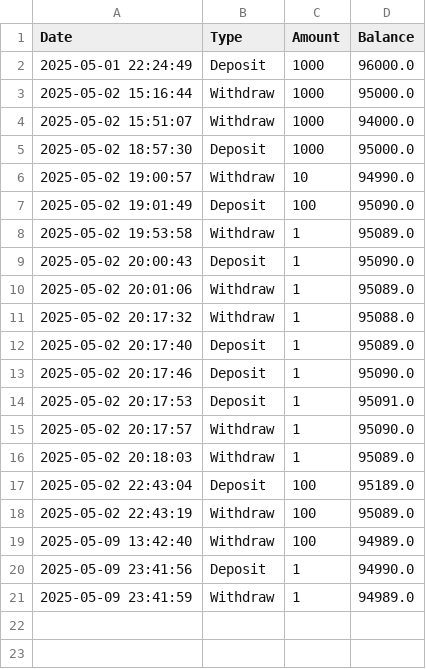
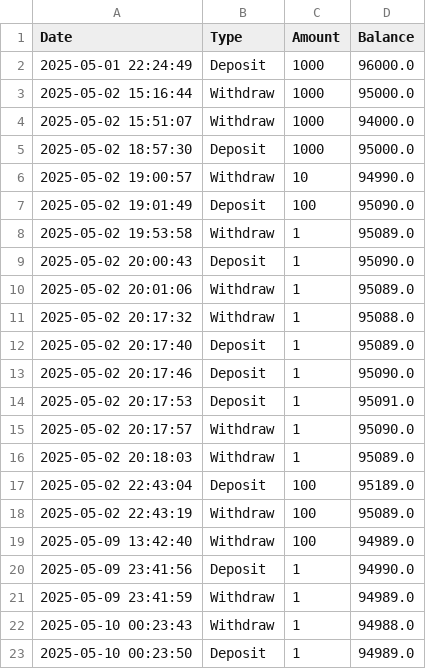
Before and after one commit to sakshik1712/ATM-Voice-Assistant, a CSV file: transactions_1712.csv, drawn as a sheet.

```diff
--- a/transactions_1712.csv
+++ b/transactions_1712.csv
@@ -21 +21,3 @@ Date,Type,Amount,Balance
 2025-05-09 23:41:59,Withdraw,1,94989.0
+2025-05-10 00:23:43,Withdraw,1,94988.0
+2025-05-10 00:23:50,Deposit,1,94989.0
```
Also changed, not shown: 2 other files.
